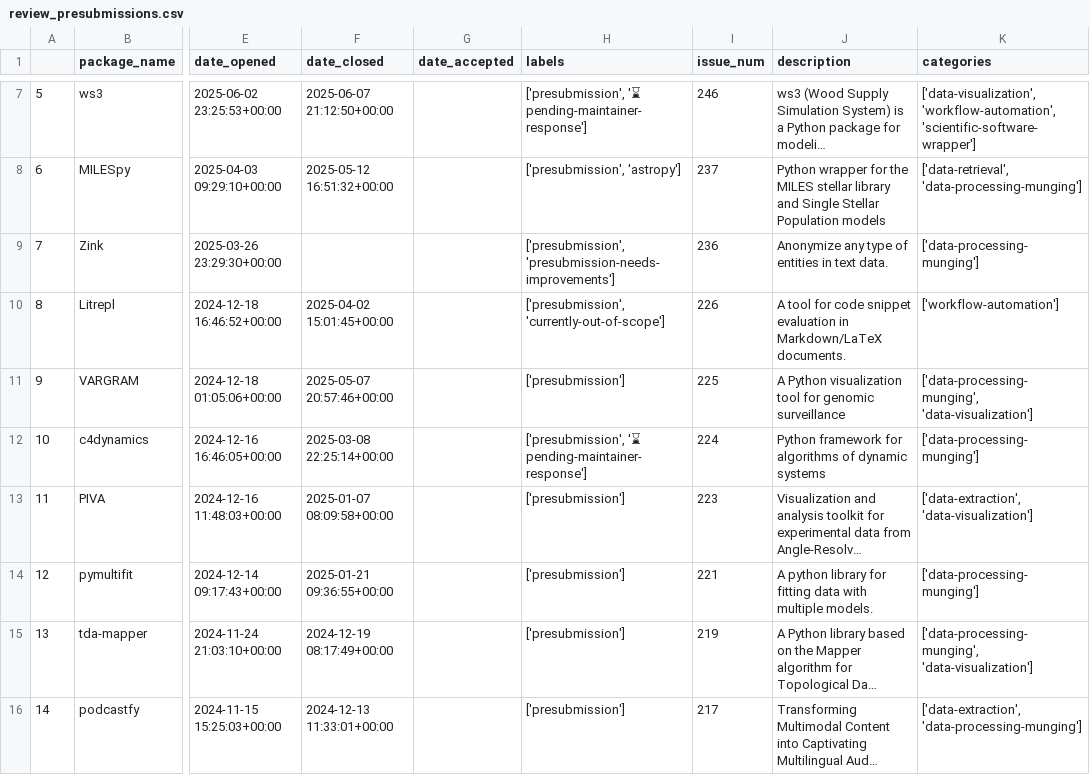
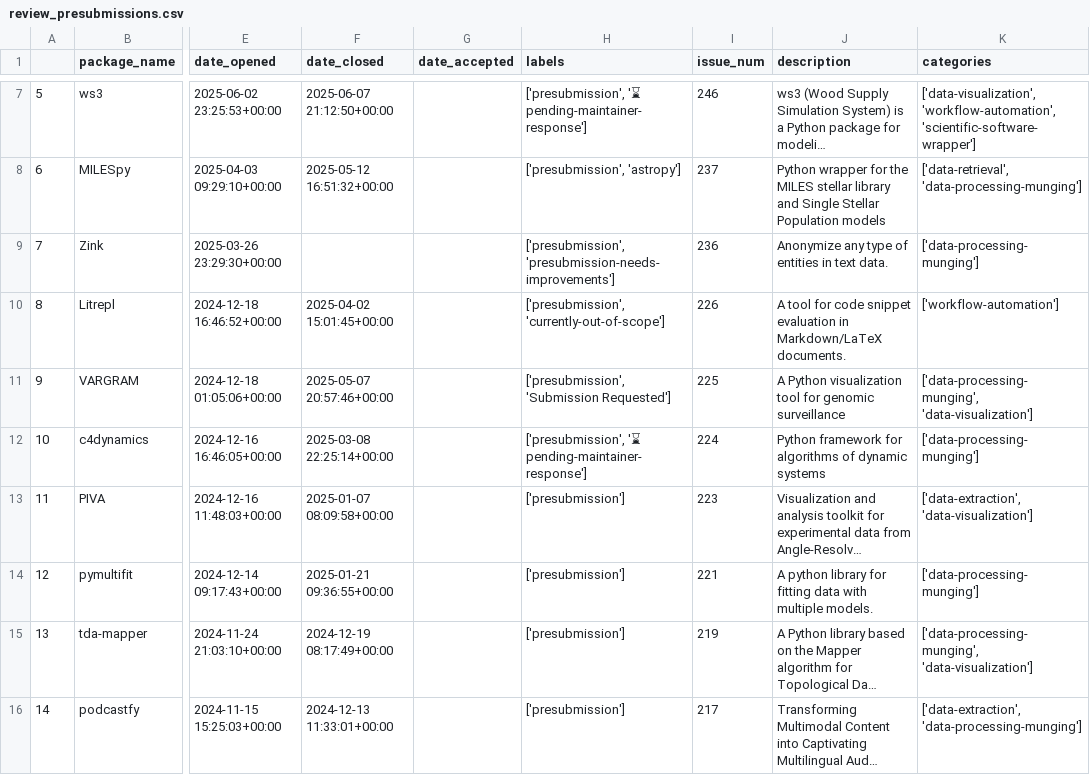
Before and after one commit to pyOpenSci/metrics, a CSV file: _data/review_presubmissions.csv, drawn as a sheet; only a part is shown, gaps mark what is left out; long unchanged cells end in …; the diff names each change by its address in the sheet, - before the commit and + after, or states it on an @@ line.

```diff
--- a/_data/review_presubmissions.csv
+++ b/_data/review_presubmissions.csv
-H11 (labels): ['presubmission']
+H11 (labels): ['presubmission', 'Submission Requested']
```
Also changed, not shown: _data/2025_all_issues_prs.csv, _data/review_submissions.csv.
